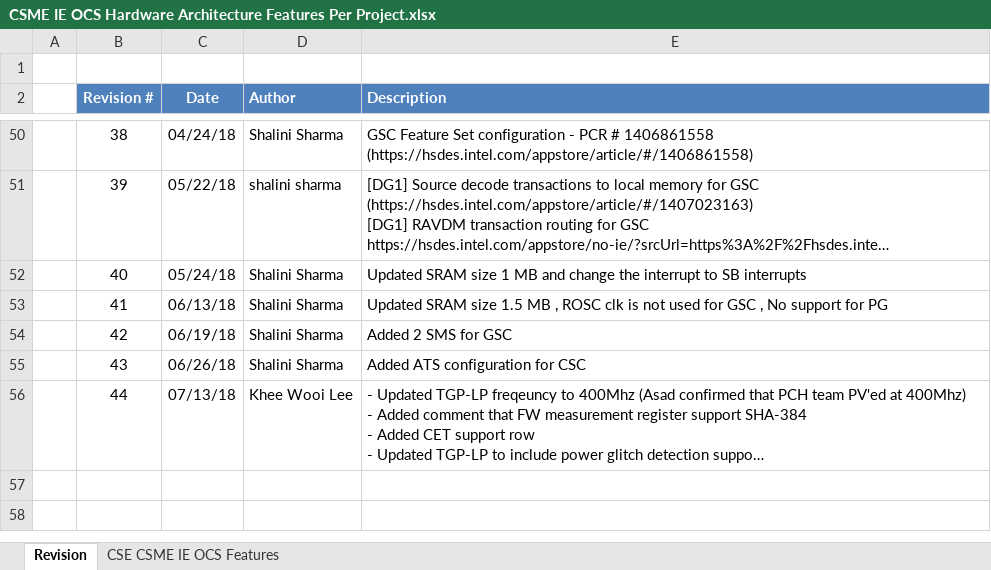
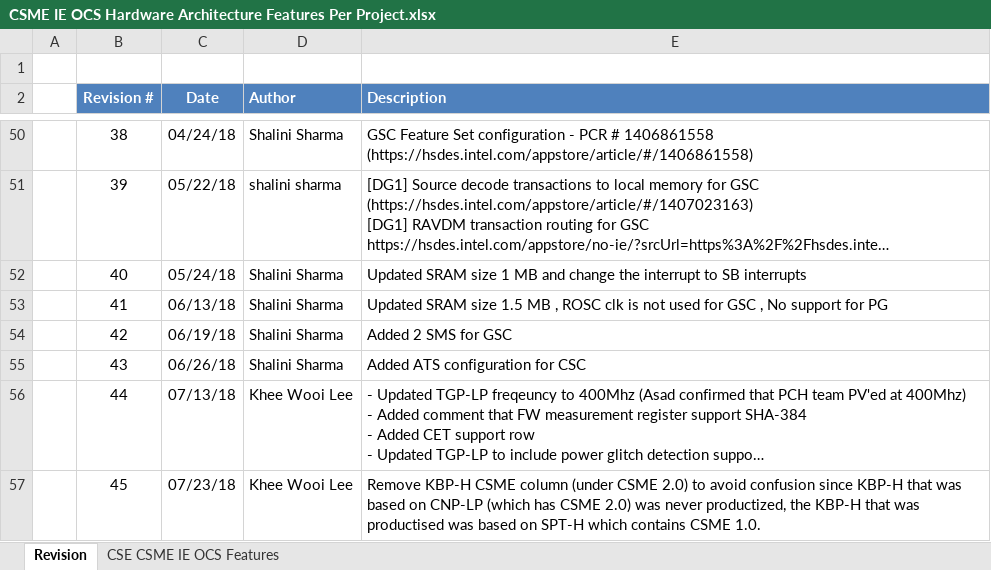
Before and after one commit to jason-ytsao/exp_submodule, an Excel workbook: ArchSpecs/Working/CSME IE OCS Hardware Architecture Features Per Project.xlsx, sheet Revision, drawn as a sheet; only a part is shown, gaps mark what is left out; long unchanged cells end in …; values as stored, in another font and other column widths than the file's, no borders; the diff names each change by its address in the sheet, - before the commit and + after, or states it on an @@ line.

Commit message:
.
[git-p4: depot-paths = "//depot/projects/coe/CSME/": change = 761700]

```diff
--- a/ArchSpecs/Working/CSME IE OCS Hardware Architecture Features Per Project.xlsx (sheet Revision)
+++ b/ArchSpecs/Working/CSME IE OCS Hardware Architecture Features Per Project.xlsx (sheet Revision)
+row 57:  | 45 | 07/23/18 | Khee Wooi Lee | Remove KBP-H CSME column (under CSME 2.0) to avoid confusion since KBP-H that was based on CNP-LP (which has CSME 2.0) was never productized, the KBP-H that was productised was based on SPT-H which contains CSME 1.0.
```
Also changed, not shown: sheet CSE CSME IE OCS Features.
